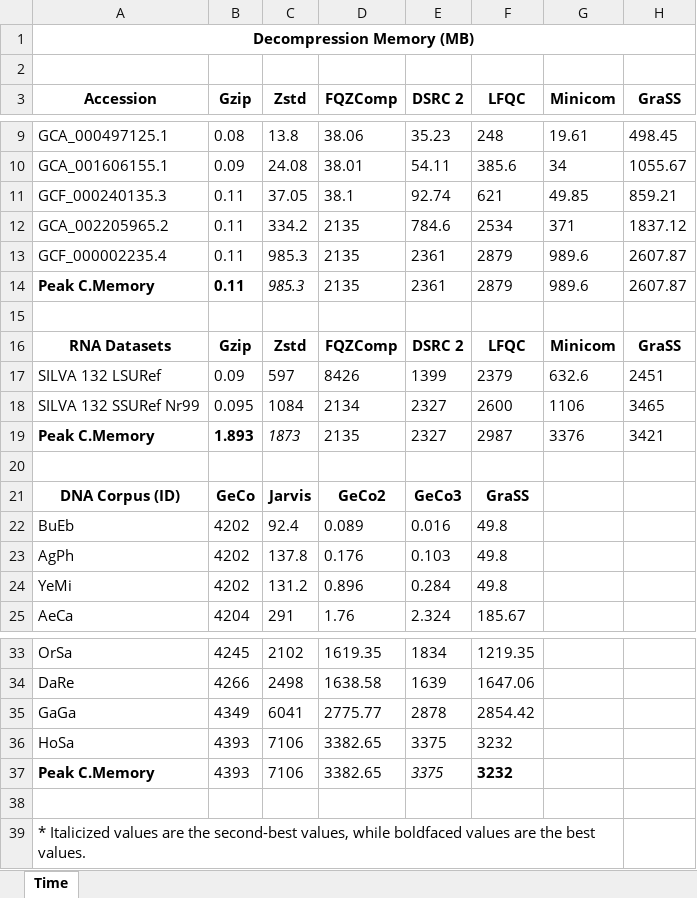
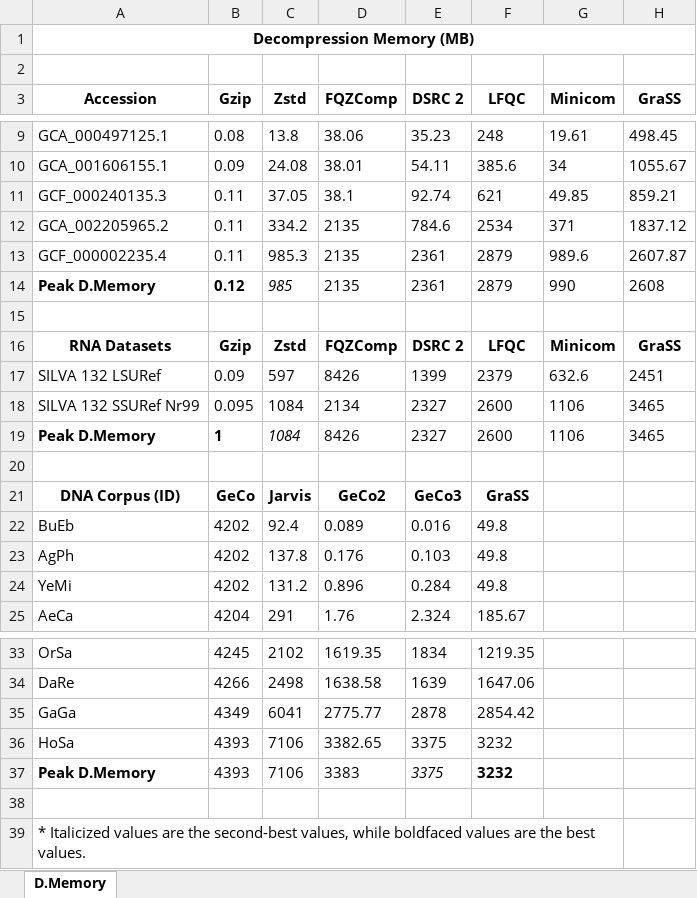
Before and after one commit to AnshuOishik/GraSS, an Excel workbook: Supplementary Files/Supplementary_File_S7.xlsx, sheet D.Memory, drawn as a sheet; only a part is shown, gaps mark what is left out; values as stored, in another font and other column widths than the file's, no borders; removed rows and columns are numbered as before the commit, all else as after; the diff names each change by its address in the sheet, - before the commit and + after, or states it on an @@ line.

```diff
--- a/Supplementary Files/Supplementary_File_S7.xlsx (sheet D.Memory)
+++ b/Supplementary Files/Supplementary_File_S7.xlsx (sheet D.Memory)
-sheet tab: Time
+sheet tab: D.Memory
-row 14: Peak C.Memory | 0.11 | 985.3 | 2135 | 2361 | 2879 | 989.6 | 2607.87
+row 14: Peak D.Memory | 0.12 | 985 | 2135 | 2361 | 2879 | 990 | 2608
-row 19: Peak C.Memory | 1.893 | 1873 | 2135 | 2327 | 2987 | 3376 | 3421
+row 19: Peak D.Memory | 1 | 1084 | 8426 | 2327 | 2600 | 1106 | 3465
-A37 (Accession): Peak C.Memory
+A37 (Accession): Peak D.Memory
-D37 (FQZComp): 3382.65
+D37 (FQZComp): 3383
```
Also changed, not shown: Supplementary Files/Supplementary_File_S1.xlsx, Supplementary Files/Supplementary_File_S2.xlsx, 5 other files.
